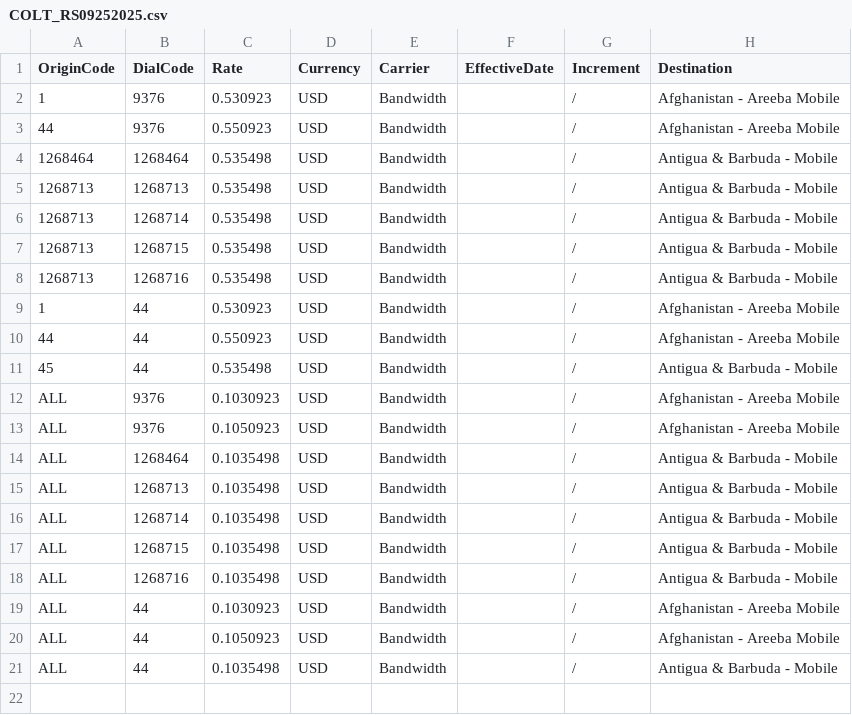
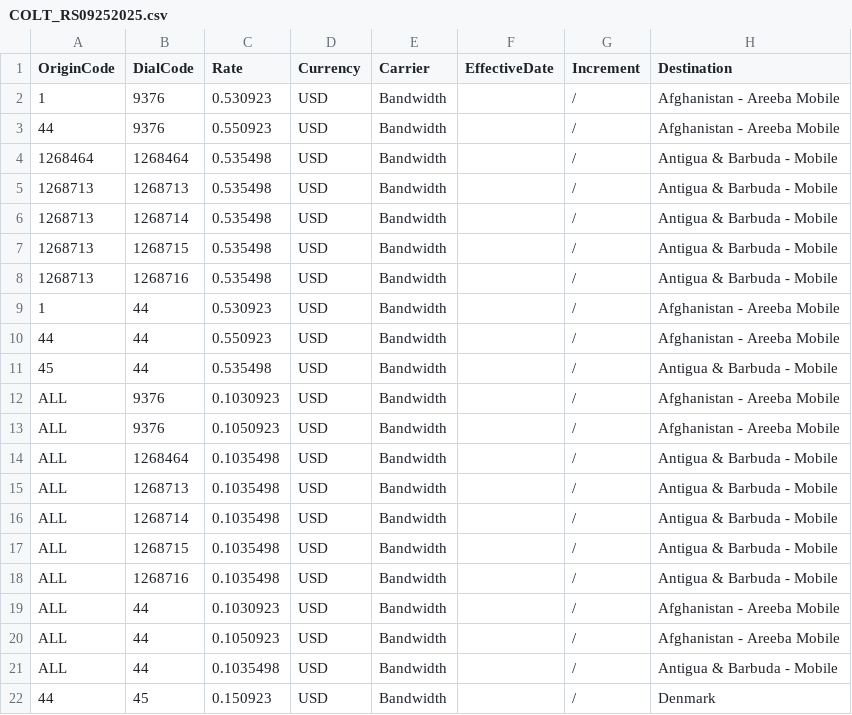
Before and after one commit to mirimansur/zmnetrate, a CSV file: ActiveRateSheets_Origin/COLT_RS09252025.csv, drawn as a sheet.

Commit message:
Update COLT_RS09252025.csv

```diff
--- a/ActiveRateSheets_Origin/COLT_RS09252025.csv
+++ b/ActiveRateSheets_Origin/COLT_RS09252025.csv
@@ -21 +21,2 @@ ALL,44,0.1050923,USD,Bandwidth,,/,Afghanistan - Areeba Mobile
 ALL,44,0.1035498,USD,Bandwidth,,/,Antigua & Barbuda - Mobile
+44,45,0.150923,USD,Bandwidth,,/,Denmark
```
